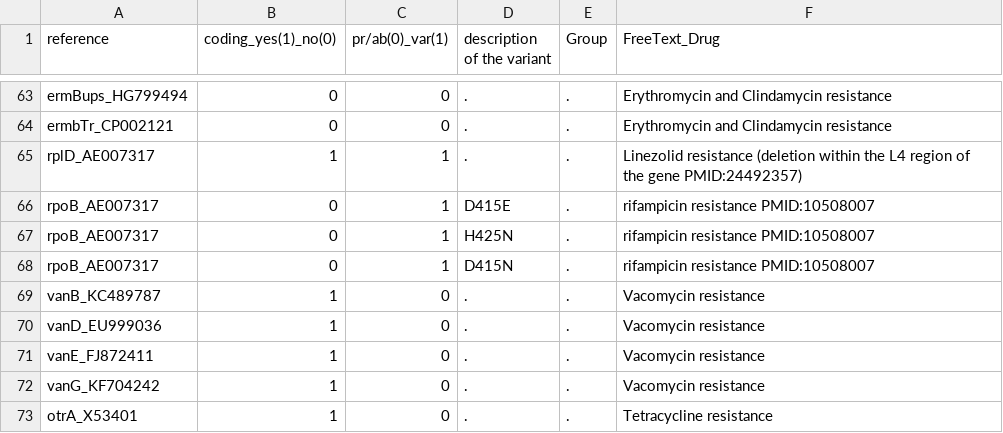
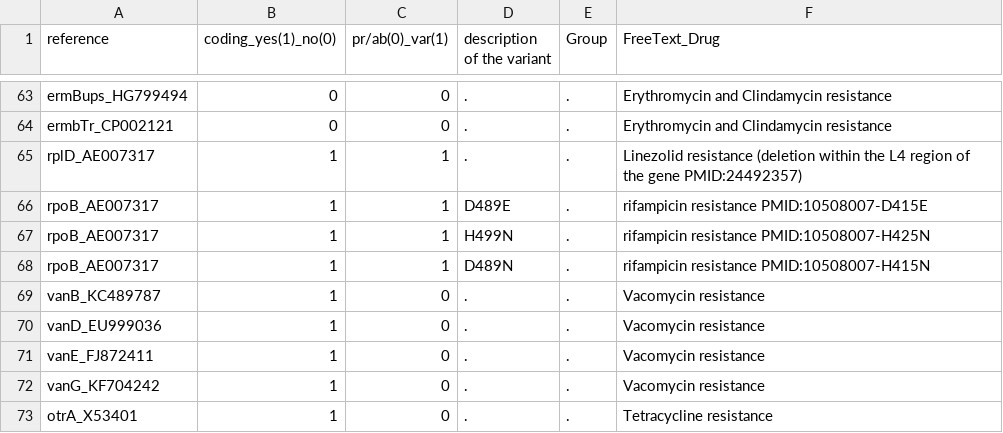
Before and after one commit to kumarnaren/resistanceDatabase, a TSV file: metadata.tsv, drawn as a sheet; only a part is shown, gaps mark what is left out.

```diff
--- a/metadata.tsv
+++ b/metadata.tsv
@@ -65,5 +65,5 @@ ermbTr_CP002121	0	0	.	.	Erythromycin and Clindamycin resistance
 rplD_AE007317	1	1	.	.	Linezolid resistance (deletion within the L4 region of the gene PMID:24492357)
-rpoB_AE007317	0	1	D415E	.	rifampicin resistance PMID:10508007
-rpoB_AE007317	0	1	H425N	.	rifampicin resistance PMID:10508007
-rpoB_AE007317	0	1	D415N	.	rifampicin resistance PMID:10508007
+rpoB_AE007317	1	1	D489E	.	rifampicin resistance PMID:10508007-D415E
+rpoB_AE007317	1	1	H499N	.	rifampicin resistance PMID:10508007-H425N
+rpoB_AE007317	1	1	D489N	.	rifampicin resistance PMID:10508007-H415N
 vanB_KC489787	1	0	.	.	Vacomycin resistance
```
Also changed, not shown: 1 other file.
